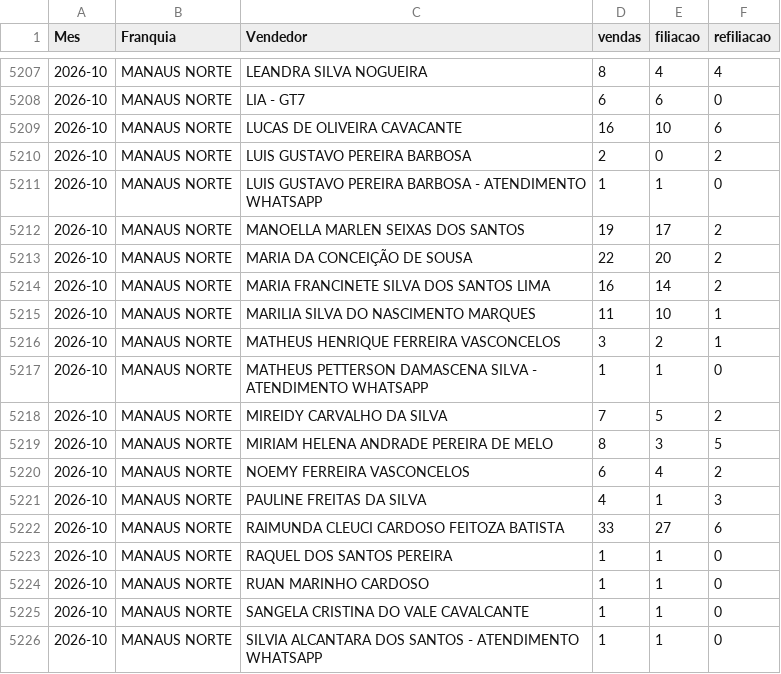
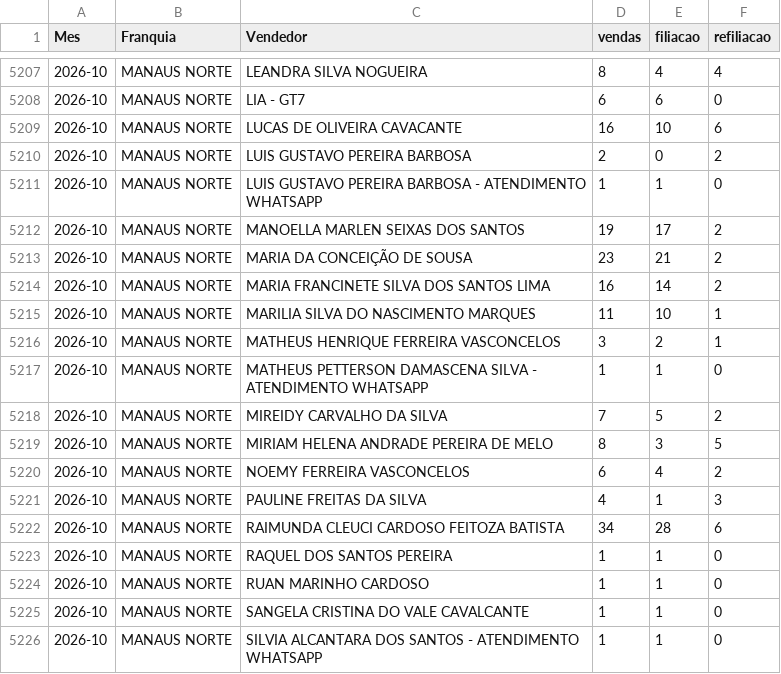
Before and after one commit to matheussouza28/dashboard-vendas-cdt, a CSV file: data/por_vendedor.csv, drawn as a sheet; only a part is shown, gaps mark what is left out.

```diff
--- a/data/por_vendedor.csv
+++ b/data/por_vendedor.csv
@@ -5212,3 +5212,3 @@ Mes,Franquia,Vendedor,vendas,filiacao,refiliacao
 2026-10,MANAUS NORTE,MANOELLA MARLEN SEIXAS DOS SANTOS,19,17,2
-2026-10,MANAUS NORTE,MARIA DA CONCEIÇÃO DE SOUSA,22,20,2
+2026-10,MANAUS NORTE,MARIA DA CONCEIÇÃO DE SOUSA,23,21,2
 2026-10,MANAUS NORTE,MARIA FRANCINETE SILVA DOS SANTOS LIMA,16,14,2
@@ -5221,3 +5221,3 @@ Mes,Franquia,Vendedor,vendas,filiacao,refiliacao
 2026-10,MANAUS NORTE,PAULINE FREITAS DA SILVA,4,1,3
-2026-10,MANAUS NORTE,RAIMUNDA CLEUCI CARDOSO FEITOZA BATISTA,33,27,6
+2026-10,MANAUS NORTE,RAIMUNDA CLEUCI CARDOSO FEITOZA BATISTA,34,28,6
 2026-10,MANAUS NORTE,RAQUEL DOS SANTOS PEREIRA,1,1,0
```
Also changed, not shown: data/resumo_diario.csv, 5 other files.
